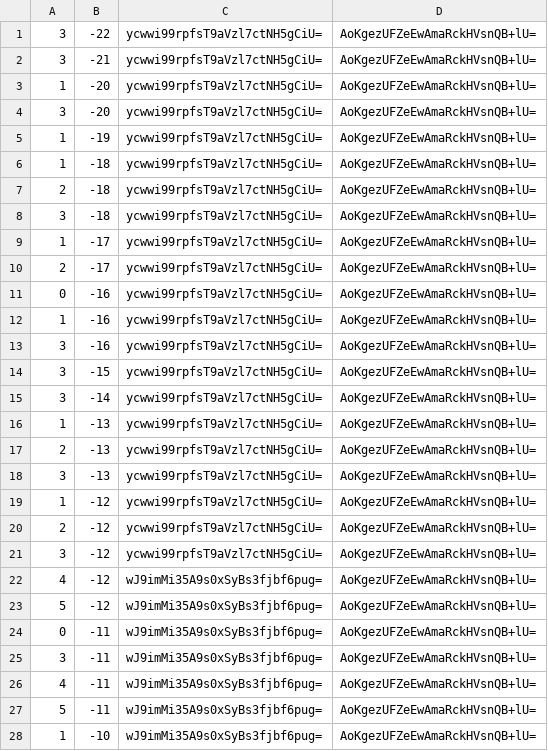
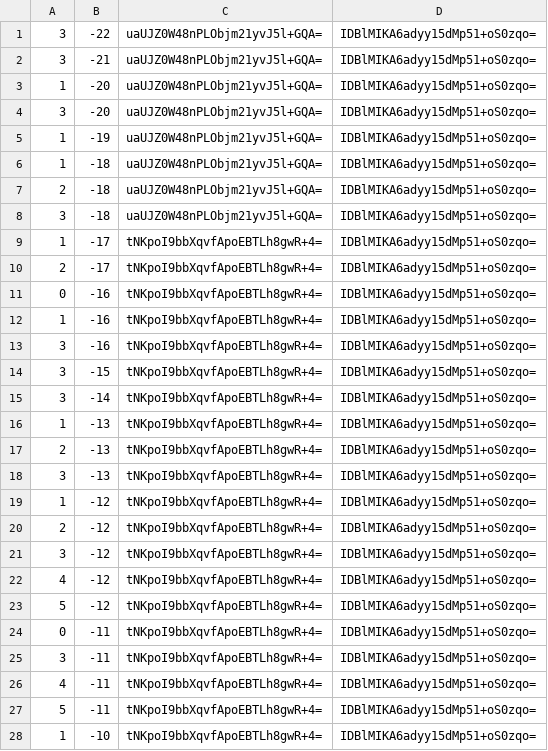
Before and after one commit to counterfitninja/chilled-end, a CSV file: tiles/zoom.-1/metadata/k.0.-1.csv, drawn as a sheet; only a part is shown; the diff covers the shown part only.

```diff
--- a/tiles/zoom.-1/metadata/k.0.-1.csv
+++ b/tiles/zoom.-1/metadata/k.0.-1.csv
@@ -1,28 +1,28 @@
-3,-22,ycwwi99rpfsT9aVzl7ctNH5gCiU=,AoKgezUFZeEwAmaRckHVsnQB+lU=
-3,-21,ycwwi99rpfsT9aVzl7ctNH5gCiU=,AoKgezUFZeEwAmaRckHVsnQB+lU=
-1,-20,ycwwi99rpfsT9aVzl7ctNH5gCiU=,AoKgezUFZeEwAmaRckHVsnQB+lU=
-3,-20,ycwwi99rpfsT9aVzl7ctNH5gCiU=,AoKgezUFZeEwAmaRckHVsnQB+lU=
-1,-19,ycwwi99rpfsT9aVzl7ctNH5gCiU=,AoKgezUFZeEwAmaRckHVsnQB+lU=
-1,-18,ycwwi99rpfsT9aVzl7ctNH5gCiU=,AoKgezUFZeEwAmaRckHVsnQB+lU=
-2,-18,ycwwi99rpfsT9aVzl7ctNH5gCiU=,AoKgezUFZeEwAmaRckHVsnQB+lU=
-3,-18,ycwwi99rpfsT9aVzl7ctNH5gCiU=,AoKgezUFZeEwAmaRckHVsnQB+lU=
-1,-17,ycwwi99rpfsT9aVzl7ctNH5gCiU=,AoKgezUFZeEwAmaRckHVsnQB+lU=
-2,-17,ycwwi99rpfsT9aVzl7ctNH5gCiU=,AoKgezUFZeEwAmaRckHVsnQB+lU=
-0,-16,ycwwi99rpfsT9aVzl7ctNH5gCiU=,AoKgezUFZeEwAmaRckHVsnQB+lU=
-1,-16,ycwwi99rpfsT9aVzl7ctNH5gCiU=,AoKgezUFZeEwAmaRckHVsnQB+lU=
-3,-16,ycwwi99rpfsT9aVzl7ctNH5gCiU=,AoKgezUFZeEwAmaRckHVsnQB+lU=
-3,-15,ycwwi99rpfsT9aVzl7ctNH5gCiU=,AoKgezUFZeEwAmaRckHVsnQB+lU=
-3,-14,ycwwi99rpfsT9aVzl7ctNH5gCiU=,AoKgezUFZeEwAmaRckHVsnQB+lU=
-1,-13,ycwwi99rpfsT9aVzl7ctNH5gCiU=,AoKgezUFZeEwAmaRckHVsnQB+lU=
-2,-13,ycwwi99rpfsT9aVzl7ctNH5gCiU=,AoKgezUFZeEwAmaRckHVsnQB+lU=
-3,-13,ycwwi99rpfsT9aVzl7ctNH5gCiU=,AoKgezUFZeEwAmaRckHVsnQB+lU=
-1,-12,ycwwi99rpfsT9aVzl7ctNH5gCiU=,AoKgezUFZeEwAmaRckHVsnQB+lU=
-2,-12,ycwwi99rpfsT9aVzl7ctNH5gCiU=,AoKgezUFZeEwAmaRckHVsnQB+lU=
-3,-12,ycwwi99rpfsT9aVzl7ctNH5gCiU=,AoKgezUFZeEwAmaRckHVsnQB+lU=
-4,-12,wJ9imMi35A9s0xSyBs3fjbf6pug=,AoKgezUFZeEwAmaRckHVsnQB+lU=
-5,-12,wJ9imMi35A9s0xSyBs3fjbf6pug=,AoKgezUFZeEwAmaRckHVsnQB+lU=
-0,-11,wJ9imMi35A9s0xSyBs3fjbf6pug=,AoKgezUFZeEwAmaRckHVsnQB+lU=
-3,-11,wJ9imMi35A9s0xSyBs3fjbf6pug=,AoKgezUFZeEwAmaRckHVsnQB+lU=
-4,-11,wJ9imMi35A9s0xSyBs3fjbf6pug=,AoKgezUFZeEwAmaRckHVsnQB+lU=
-5,-11,wJ9imMi35A9s0xSyBs3fjbf6pug=,AoKgezUFZeEwAmaRckHVsnQB+lU=
-1,-10,wJ9imMi35A9s0xSyBs3fjbf6pug=,AoKgezUFZeEwAmaRckHVsnQB+lU=
+3,-22,uaUJZ0W48nPLObjm21yvJ5l+GQA=,IDBlMIKA6adyy15dMp51+oS0zqo=
+3,-21,uaUJZ0W48nPLObjm21yvJ5l+GQA=,IDBlMIKA6adyy15dMp51+oS0zqo=
+1,-20,uaUJZ0W48nPLObjm21yvJ5l+GQA=,IDBlMIKA6adyy15dMp51+oS0zqo=
+3,-20,uaUJZ0W48nPLObjm21yvJ5l+GQA=,IDBlMIKA6adyy15dMp51+oS0zqo=
+1,-19,uaUJZ0W48nPLObjm21yvJ5l+GQA=,IDBlMIKA6adyy15dMp51+oS0zqo=
+1,-18,uaUJZ0W48nPLObjm21yvJ5l+GQA=,IDBlMIKA6adyy15dMp51+oS0zqo=
+2,-18,uaUJZ0W48nPLObjm21yvJ5l+GQA=,IDBlMIKA6adyy15dMp51+oS0zqo=
+3,-18,uaUJZ0W48nPLObjm21yvJ5l+GQA=,IDBlMIKA6adyy15dMp51+oS0zqo=
+1,-17,tNKpoI9bbXqvfApoEBTLh8gwR+4=,IDBlMIKA6adyy15dMp51+oS0zqo=
+2,-17,tNKpoI9bbXqvfApoEBTLh8gwR+4=,IDBlMIKA6adyy15dMp51+oS0zqo=
+0,-16,tNKpoI9bbXqvfApoEBTLh8gwR+4=,IDBlMIKA6adyy15dMp51+oS0zqo=
+1,-16,tNKpoI9bbXqvfApoEBTLh8gwR+4=,IDBlMIKA6adyy15dMp51+oS0zqo=
+3,-16,tNKpoI9bbXqvfApoEBTLh8gwR+4=,IDBlMIKA6adyy15dMp51+oS0zqo=
+3,-15,tNKpoI9bbXqvfApoEBTLh8gwR+4=,IDBlMIKA6adyy15dMp51+oS0zqo=
+3,-14,tNKpoI9bbXqvfApoEBTLh8gwR+4=,IDBlMIKA6adyy15dMp51+oS0zqo=
+1,-13,tNKpoI9bbXqvfApoEBTLh8gwR+4=,IDBlMIKA6adyy15dMp51+oS0zqo=
+2,-13,tNKpoI9bbXqvfApoEBTLh8gwR+4=,IDBlMIKA6adyy15dMp51+oS0zqo=
+3,-13,tNKpoI9bbXqvfApoEBTLh8gwR+4=,IDBlMIKA6adyy15dMp51+oS0zqo=
+1,-12,tNKpoI9bbXqvfApoEBTLh8gwR+4=,IDBlMIKA6adyy15dMp51+oS0zqo=
+2,-12,tNKpoI9bbXqvfApoEBTLh8gwR+4=,IDBlMIKA6adyy15dMp51+oS0zqo=
+3,-12,tNKpoI9bbXqvfApoEBTLh8gwR+4=,IDBlMIKA6adyy15dMp51+oS0zqo=
+4,-12,tNKpoI9bbXqvfApoEBTLh8gwR+4=,IDBlMIKA6adyy15dMp51+oS0zqo=
+5,-12,tNKpoI9bbXqvfApoEBTLh8gwR+4=,IDBlMIKA6adyy15dMp51+oS0zqo=
+0,-11,tNKpoI9bbXqvfApoEBTLh8gwR+4=,IDBlMIKA6adyy15dMp51+oS0zqo=
+3,-11,tNKpoI9bbXqvfApoEBTLh8gwR+4=,IDBlMIKA6adyy15dMp51+oS0zqo=
+4,-11,tNKpoI9bbXqvfApoEBTLh8gwR+4=,IDBlMIKA6adyy15dMp51+oS0zqo=
+5,-11,tNKpoI9bbXqvfApoEBTLh8gwR+4=,IDBlMIKA6adyy15dMp51+oS0zqo=
+1,-10,tNKpoI9bbXqvfApoEBTLh8gwR+4=,IDBlMIKA6adyy15dMp51+oS0zqo=
```
Also changed, not shown: 144 edited cells elsewhere in this file, tiles/zoom.-1/metadata/k.-1.-1.csv, tiles/zoom.-1/metadata/k.-1.0.csv, 32 other files.
